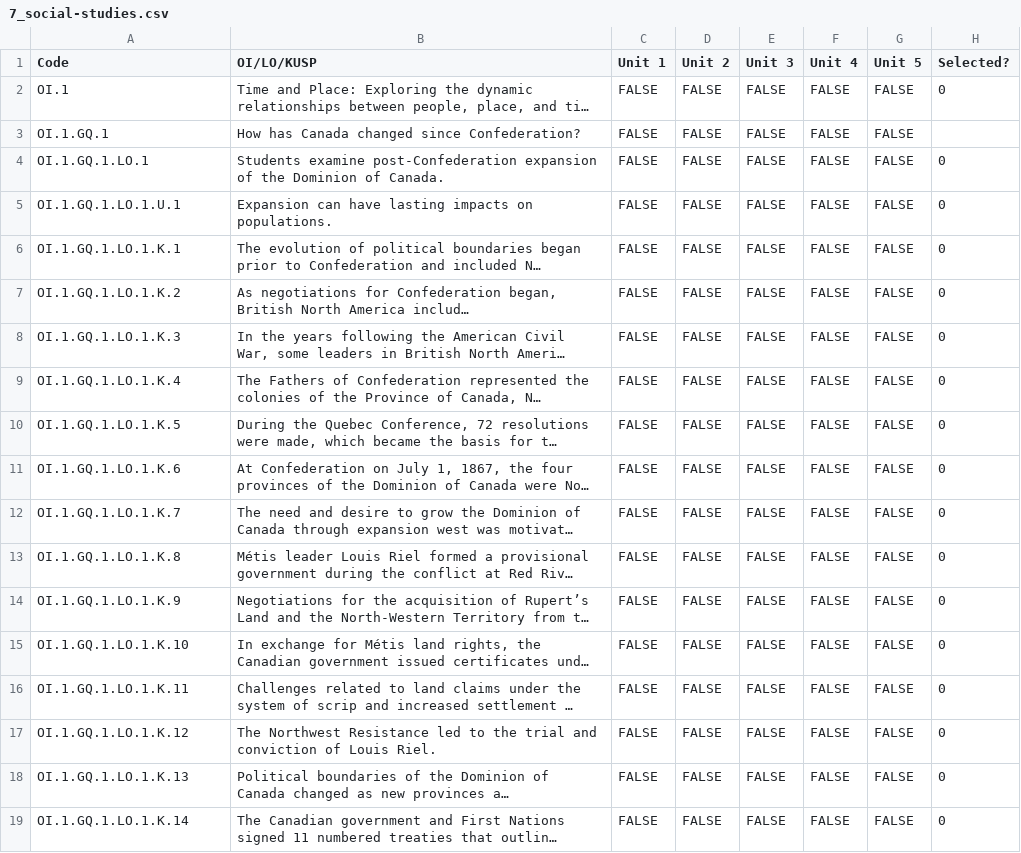
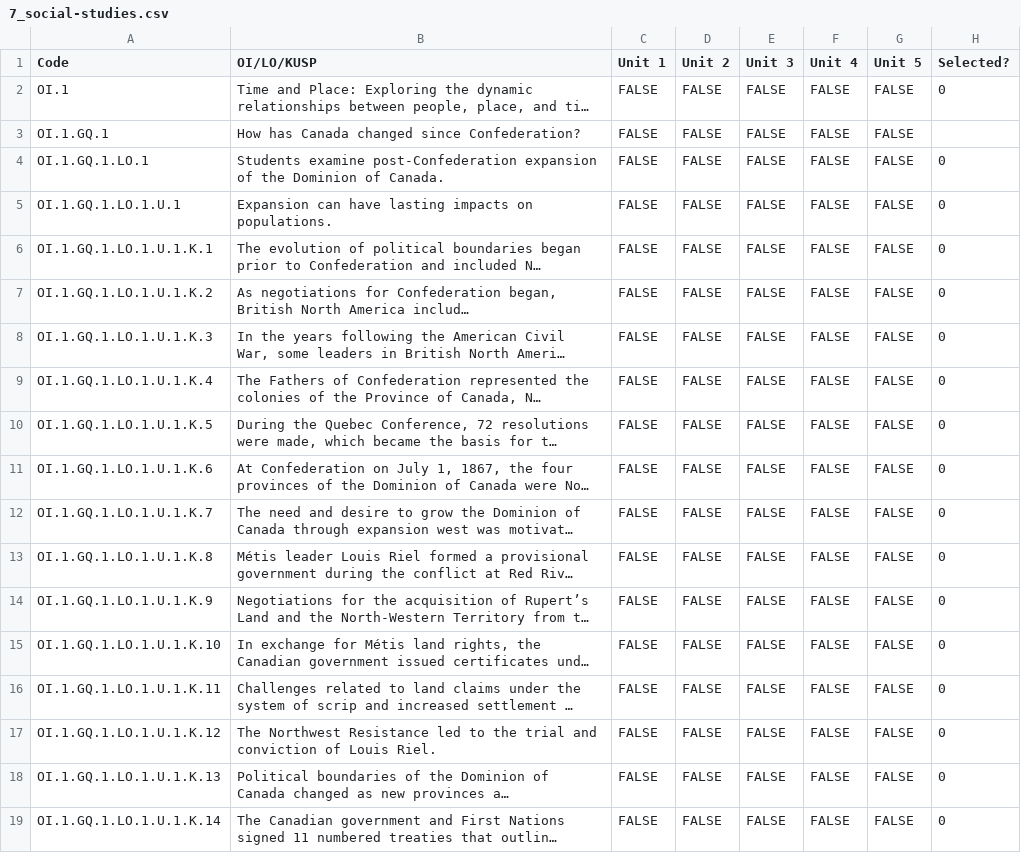
Before and after one commit to Tuba-Solo/CurriculumSequencer, a CSV file: 7_social-studies.csv, drawn as a sheet; only a part is shown; long unchanged cells end in …; the diff covers the shown part only; the diff names each change by its address in the sheet, - before the commit and + after, or states it on an @@ line.

Commit message:
Add files via upload

```diff
--- a/7_social-studies.csv
+++ b/7_social-studies.csv
-A6 (Code): OI.1.GQ.1.LO.1.K.1
+A6 (Code): OI.1.GQ.1.LO.1.U.1.K.1
-A7 (Code): OI.1.GQ.1.LO.1.K.2
+A7 (Code): OI.1.GQ.1.LO.1.U.1.K.2
-A8 (Code): OI.1.GQ.1.LO.1.K.3
+A8 (Code): OI.1.GQ.1.LO.1.U.1.K.3
-A9 (Code): OI.1.GQ.1.LO.1.K.4
+A9 (Code): OI.1.GQ.1.LO.1.U.1.K.4
-A10 (Code): OI.1.GQ.1.LO.1.K.5
+A10 (Code): OI.1.GQ.1.LO.1.U.1.K.5
-A11 (Code): OI.1.GQ.1.LO.1.K.6
+A11 (Code): OI.1.GQ.1.LO.1.U.1.K.6
-A12 (Code): OI.1.GQ.1.LO.1.K.7
+A12 (Code): OI.1.GQ.1.LO.1.U.1.K.7
-A13 (Code): OI.1.GQ.1.LO.1.K.8
+A13 (Code): OI.1.GQ.1.LO.1.U.1.K.8
-A14 (Code): OI.1.GQ.1.LO.1.K.9
+A14 (Code): OI.1.GQ.1.LO.1.U.1.K.9
-A15 (Code): OI.1.GQ.1.LO.1.K.10
+A15 (Code): OI.1.GQ.1.LO.1.U.1.K.10
-A16 (Code): OI.1.GQ.1.LO.1.K.11
+A16 (Code): OI.1.GQ.1.LO.1.U.1.K.11
-A17 (Code): OI.1.GQ.1.LO.1.K.12
+A17 (Code): OI.1.GQ.1.LO.1.U.1.K.12
-A18 (Code): OI.1.GQ.1.LO.1.K.13
+A18 (Code): OI.1.GQ.1.LO.1.U.1.K.13
-A19 (Code): OI.1.GQ.1.LO.1.K.14
+A19 (Code): OI.1.GQ.1.LO.1.U.1.K.14
```
Also changed, not shown: 83 edited cells elsewhere in this file.
